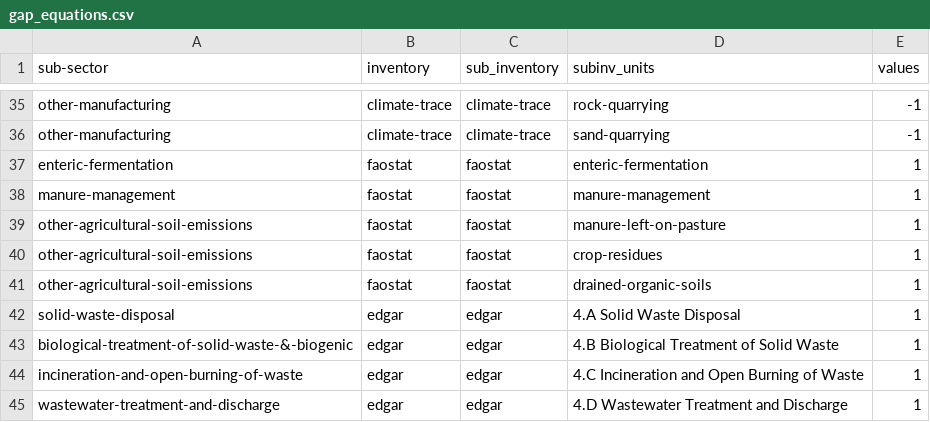
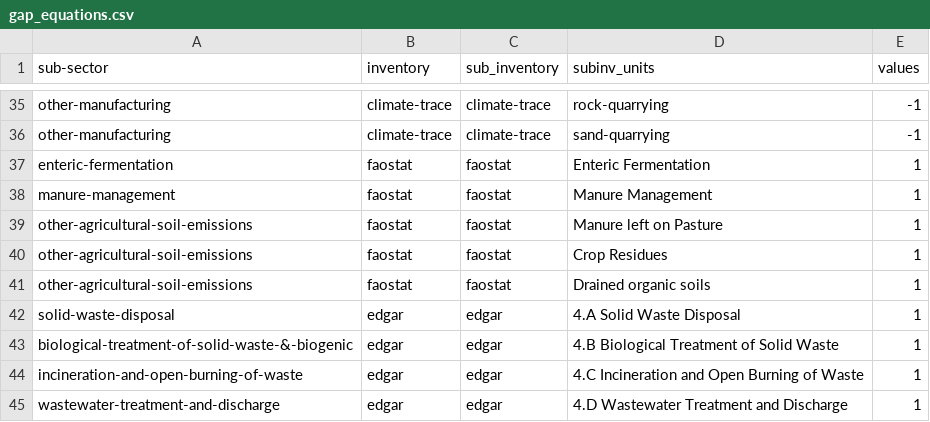
Before and after one commit to WattTime/climate-trace-gapfilling, a CSV file: gap_filling/data/gap_equations.csv, drawn as a sheet; only a part is shown, gaps mark what is left out.

Commit message:
fixing faostat equations in the gap_equations.csv

```diff
--- a/gap_filling/data/gap_equations.csv
+++ b/gap_filling/data/gap_equations.csv
@@ -36,7 +36,7 @@ other-manufacturing,climate-trace,climate-trace,rock-quarrying,-1
 other-manufacturing,climate-trace,climate-trace,sand-quarrying,-1
-enteric-fermentation,faostat,faostat,enteric-fermentation,1
-manure-management,faostat,faostat,manure-management,1
-other-agricultural-soil-emissions,faostat,faostat,manure-left-on-pasture,1
-other-agricultural-soil-emissions,faostat,faostat,crop-residues,1
-other-agricultural-soil-emissions,faostat,faostat,drained-organic-soils,1
+enteric-fermentation,faostat,faostat,Enteric Fermentation,1
+manure-management,faostat,faostat,Manure Management,1
+other-agricultural-soil-emissions,faostat,faostat,Manure left on Pasture,1
+other-agricultural-soil-emissions,faostat,faostat,Crop Residues,1
+other-agricultural-soil-emissions,faostat,faostat,Drained organic soils,1
 solid-waste-disposal,edgar,edgar,4.A Solid Waste Disposal,1
```
